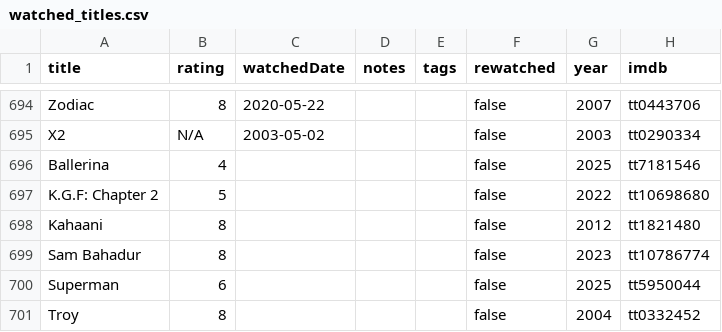
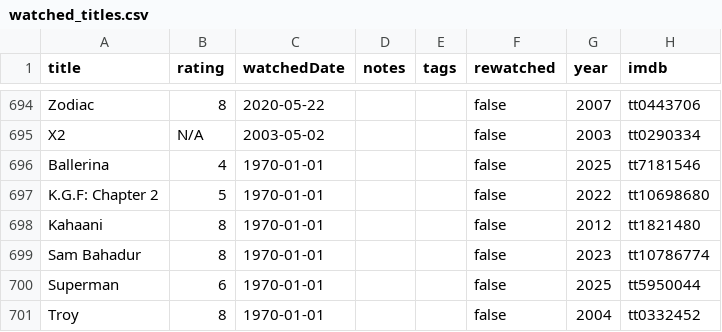
Before and after one commit to subhnet/subh-movie-tracker, a CSV file: public/watched_titles.csv, drawn as a sheet; only a part is shown, gaps mark what is left out.

```diff
--- a/public/watched_titles.csv
+++ b/public/watched_titles.csv
@@ -695,7 +695,7 @@ Zodiac,8,2020-05-22,,,false,2007,tt0443706
 X2,N/A,2003-05-02,,,false,2003,tt0290334
-Ballerina,4,,,,false,2025,tt7181546
-K.G.F: Chapter 2,5,,,,false,2022,tt10698680
-Kahaani,8,,,,false,2012,tt1821480
-Sam Bahadur,8,,,,false,2023,tt10786774
-Superman,6,,,,false,2025,tt5950044
-Troy,8,,,,false,2004,tt0332452
+Ballerina,4,1970-01-01,,,false,2025,tt7181546
+K.G.F: Chapter 2,5,1970-01-01,,,false,2022,tt10698680
+Kahaani,8,1970-01-01,,,false,2012,tt1821480
+Sam Bahadur,8,1970-01-01,,,false,2023,tt10786774
+Superman,6,1970-01-01,,,false,2025,tt5950044
+Troy,8,1970-01-01,,,false,2004,tt0332452
```
Also changed, not shown: 2 other files.
